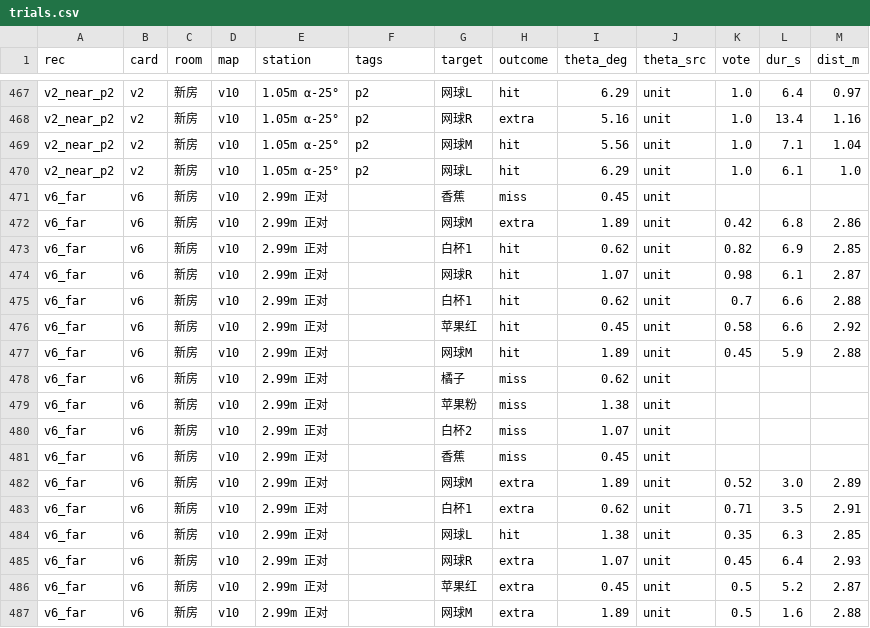
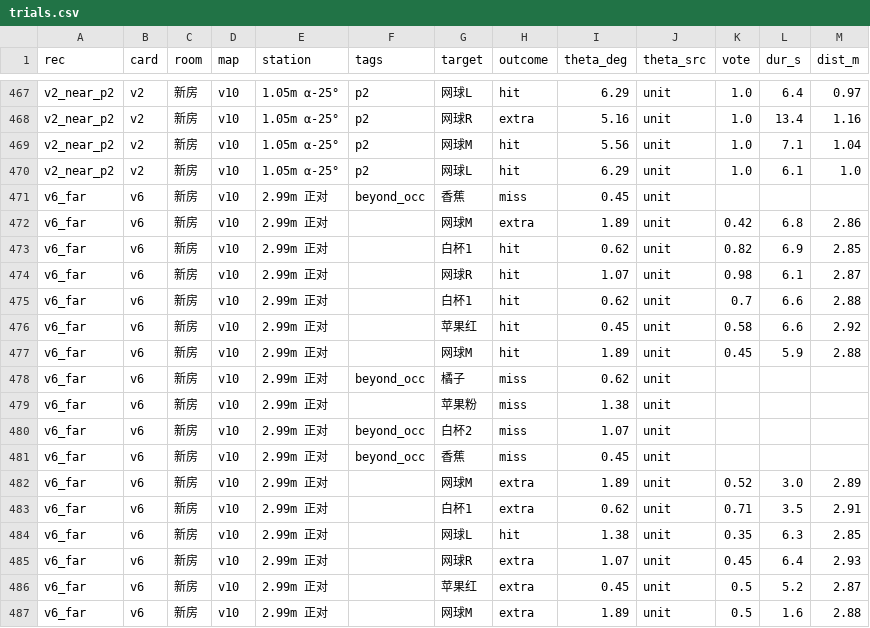
Before and after one commit to PinkFloid/3dgs_gaze, a CSV file: docs/E1_DATA/trials.csv, drawn as a sheet; only a part is shown, gaps mark what is left out.

```diff
--- a/docs/E1_DATA/trials.csv
+++ b/docs/E1_DATA/trials.csv
@@ -470,3 +470,3 @@ v2_near_p2,v2,新房,v10,1.05m α-25°,p2,网球M,hit,5.56,unit,1.0,7.1,1.04
 v2_near_p2,v2,新房,v10,1.05m α-25°,p2,网球L,hit,6.29,unit,1.0,6.1,1.0
-v6_far,v6,新房,v10,2.99m 正对,,香蕉,miss,0.45,unit,,,
+v6_far,v6,新房,v10,2.99m 正对,beyond_occ,香蕉,miss,0.45,unit,,,
 v6_far,v6,新房,v10,2.99m 正对,,网球M,extra,1.89,unit,0.42,6.8,2.86
@@ -477,6 +477,6 @@ v6_far,v6,新房,v10,2.99m 正对,,苹果红,hit,0.45,unit,0.58,6.6,2.92
 v6_far,v6,新房,v10,2.99m 正对,,网球M,hit,1.89,unit,0.45,5.9,2.88
-v6_far,v6,新房,v10,2.99m 正对,,橘子,miss,0.62,unit,,,
+v6_far,v6,新房,v10,2.99m 正对,beyond_occ,橘子,miss,0.62,unit,,,
 v6_far,v6,新房,v10,2.99m 正对,,苹果粉,miss,1.38,unit,,,
-v6_far,v6,新房,v10,2.99m 正对,,白杯2,miss,1.07,unit,,,
-v6_far,v6,新房,v10,2.99m 正对,,香蕉,miss,0.45,unit,,,
+v6_far,v6,新房,v10,2.99m 正对,beyond_occ,白杯2,miss,1.07,unit,,,
+v6_far,v6,新房,v10,2.99m 正对,beyond_occ,香蕉,miss,0.45,unit,,,
 v6_far,v6,新房,v10,2.99m 正对,,网球M,extra,1.89,unit,0.52,3.0,2.89
```
Also changed, not shown: 5 other files.
